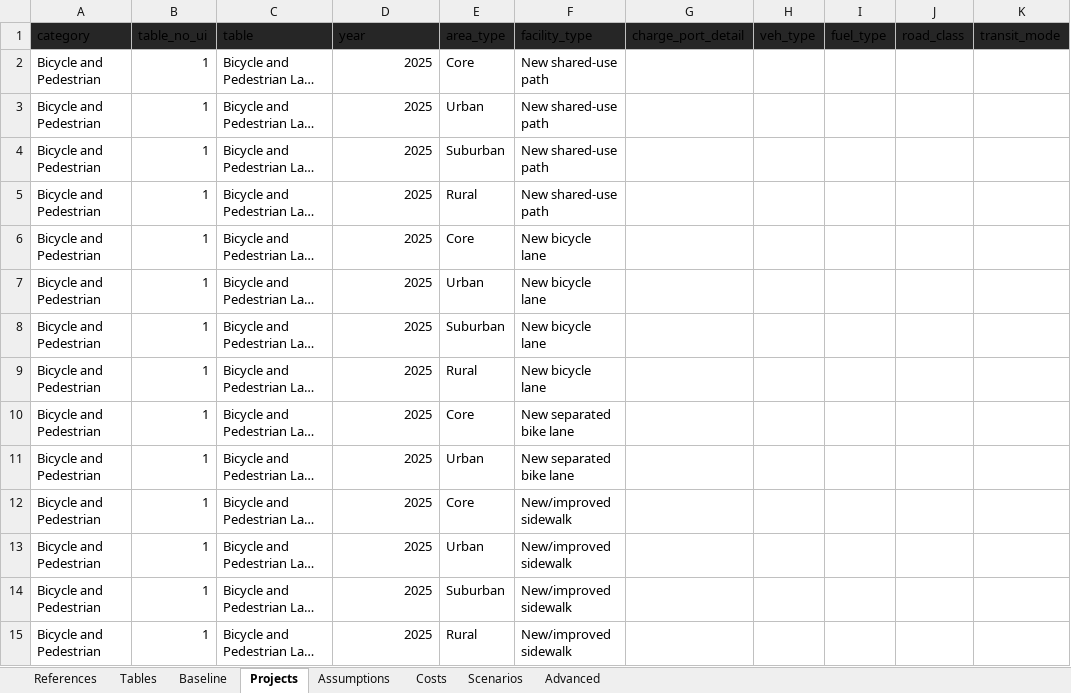
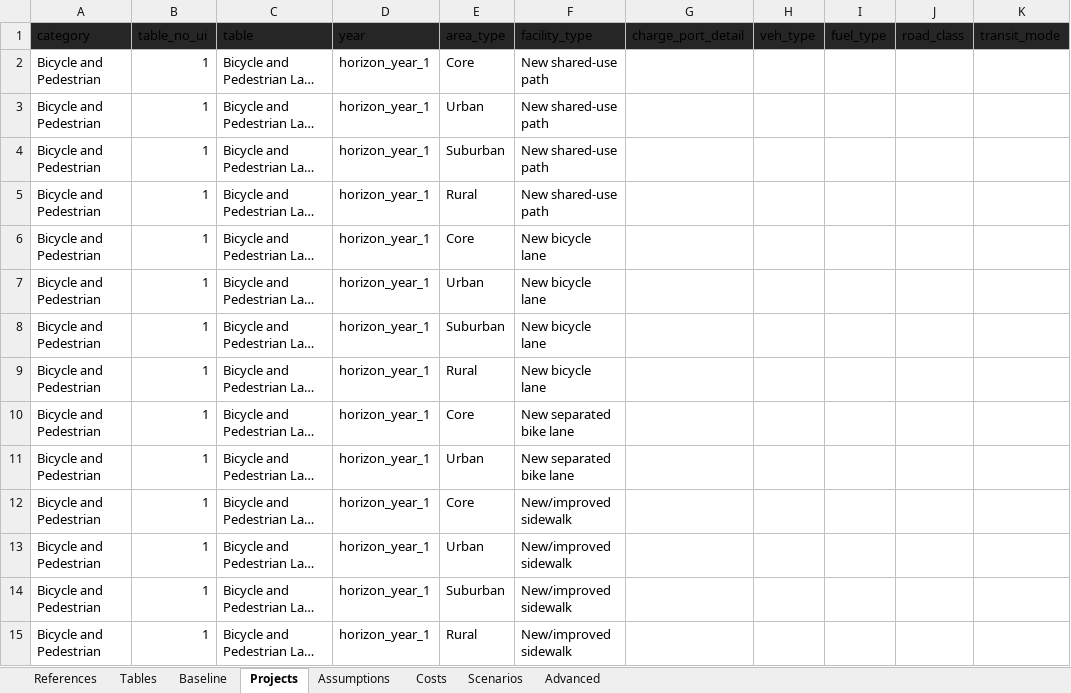
Before and after one commit to camsys/TEACART, an Excel workbook: data/FAKE FOR RUNS 2.User_Inputs.xlsx, sheet Projects, drawn as a sheet; only a part is shown; long unchanged cells end in …; values as stored, in another font and other column widths than the file's, no borders; table styles not drawn; the diff covers the shown part only; the diff names each change by its address in the sheet, - before the commit and + after, or states it on an @@ line.

```diff
--- a/data/FAKE FOR RUNS 2.User_Inputs.xlsx (sheet Projects)
+++ b/data/FAKE FOR RUNS 2.User_Inputs.xlsx (sheet Projects)
-D2:D15 (year): 2025
+D2:D15 (year): horizon_year_1
```
Also changed, not shown: 220 edited cells elsewhere in this sheet, sheet Costs, sheet Assumptions, sheet References, sheet Tables, sheet Baseline, sheet Advanced, hidden cells, 5 other files.
